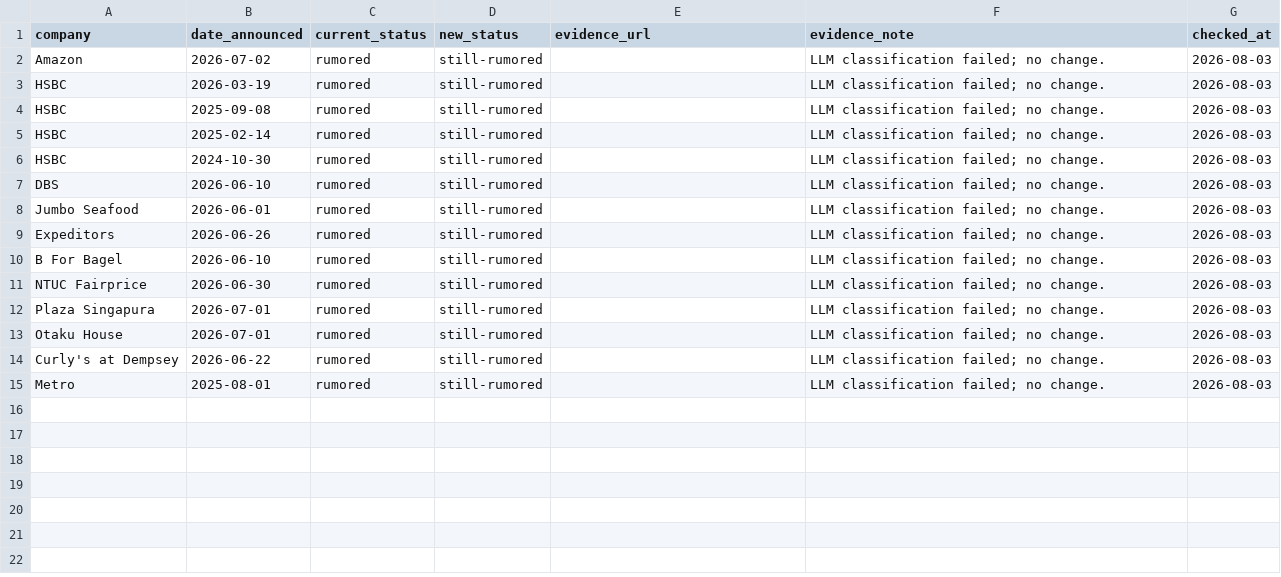
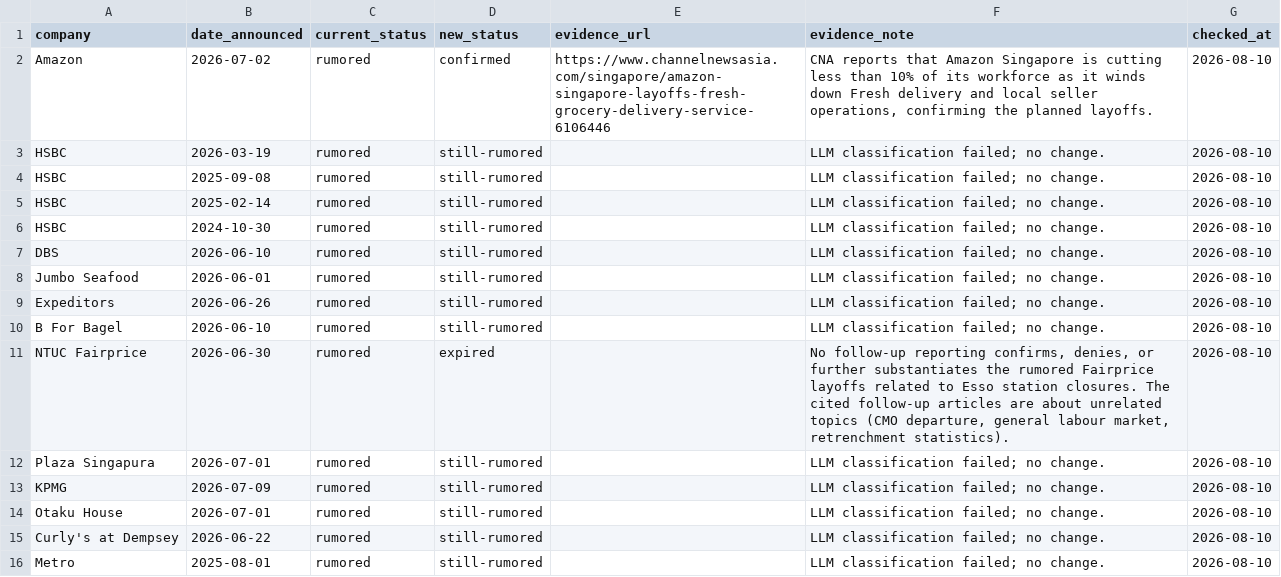
Before and after one commit to luarss/sg-layoffz, a CSV file: data/rumor-recheck-results.csv, drawn as a sheet.

```diff
--- a/data/rumor-recheck-results.csv
+++ b/data/rumor-recheck-results.csv
@@ -1,15 +1,16 @@
 company,date_announced,current_status,new_status,evidence_url,evidence_note,checked_at
-Amazon,2026-07-02,rumored,still-rumored,,LLM classification failed; no change.,2026-08-03
-HSBC,2026-03-19,rumored,still-rumored,,LLM classification failed; no change.,2026-08-03
-HSBC,2025-09-08,rumored,still-rumored,,LLM classification failed; no change.,2026-08-03
-HSBC,2025-02-14,rumored,still-rumored,,LLM classification failed; no change.,2026-08-03
-HSBC,2024-10-30,rumored,still-rumored,,LLM classification failed; no change.,2026-08-03
-DBS,2026-06-10,rumored,still-rumored,,LLM classification failed; no change.,2026-08-03
-Jumbo Seafood,2026-06-01,rumored,still-rumored,,LLM classification failed; no change.,2026-08-03
-Expeditors,2026-06-26,rumored,still-rumored,,LLM classification failed; no change.,2026-08-03
-B For Bagel,2026-06-10,rumored,still-rumored,,LLM classification failed; no change.,2026-08-03
-NTUC Fairprice,2026-06-30,rumored,still-rumored,,LLM classification failed; no change.,2026-08-03
-Plaza Singapura,2026-07-01,rumored,still-rumored,,LLM classification failed; no change.,2026-08-03
-Otaku House,2026-07-01,rumored,still-rumored,,LLM classification failed; no change.,2026-08-03
-Curly's at Dempsey,2026-06-22,rumored,still-rumored,,LLM classification failed; no change.,2026-08-03
-Metro,2025-08-01,rumored,still-rumored,,LLM classification failed; no change.,2026-08-03
+Amazon,2026-07-02,rumored,confirmed,https://www.channelnewsasia.com/singapore/amazon-singapore-layoffs-fresh-grocery-delivery-service-6106446,"CNA reports that Amazon Singapore is cutting less than 10% of its workforce as it winds down Fresh delivery and local seller operations, confirming the planned layoffs.",2026-08-10
+HSBC,2026-03-19,rumored,still-rumored,,LLM classification failed; no change.,2026-08-10
+HSBC,2025-09-08,rumored,still-rumored,,LLM classification failed; no change.,2026-08-10
+HSBC,2025-02-14,rumored,still-rumored,,LLM classification failed; no change.,2026-08-10
+HSBC,2024-10-30,rumored,still-rumored,,LLM classification failed; no change.,2026-08-10
+DBS,2026-06-10,rumored,still-rumored,,LLM classification failed; no change.,2026-08-10
+Jumbo Seafood,2026-06-01,rumored,still-rumored,,LLM classification failed; no change.,2026-08-10
+Expeditors,2026-06-26,rumored,still-rumored,,LLM classification failed; no change.,2026-08-10
+B For Bagel,2026-06-10,rumored,still-rumored,,LLM classification failed; no change.,2026-08-10
+NTUC Fairprice,2026-06-30,rumored,expired,,"No follow-up reporting confirms, denies, or further substantiates the rumored Fairprice layoffs related to Esso station closures. The cited follow-up articles are about unrelated topics (CMO departure, general labour market, retrenchment statistics).",2026-08-10
+Plaza Singapura,2026-07-01,rumored,still-rumored,,LLM classification failed; no change.,2026-08-10
+KPMG,2026-07-09,rumored,still-rumored,,LLM classification failed; no change.,2026-08-10
+Otaku House,2026-07-01,rumored,still-rumored,,LLM classification failed; no change.,2026-08-10
+Curly's at Dempsey,2026-06-22,rumored,still-rumored,,LLM classification failed; no change.,2026-08-10
+Metro,2025-08-01,rumored,still-rumored,,LLM classification failed; no change.,2026-08-10
```
Also changed, not shown: data/layoffs.csv.
